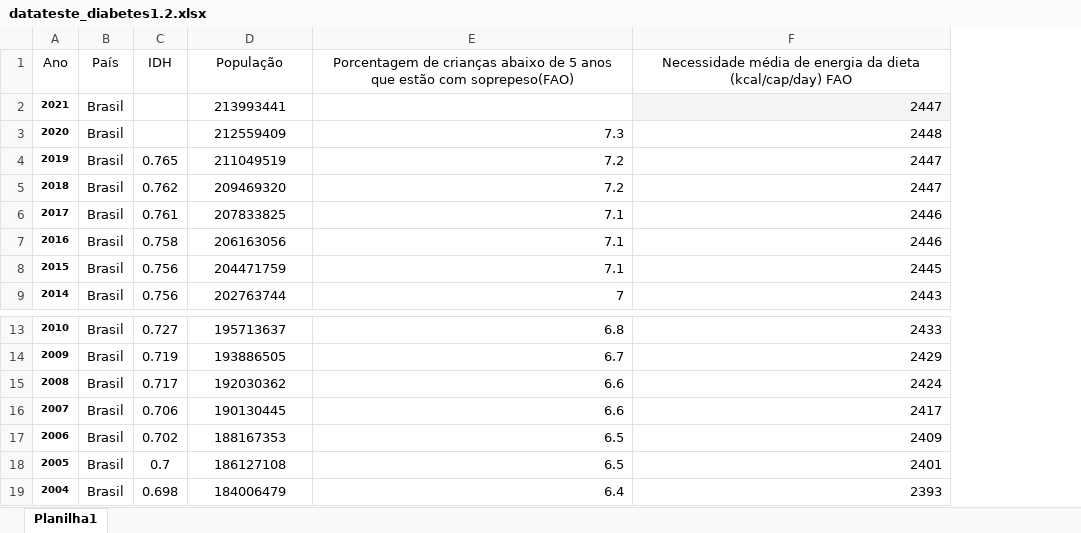
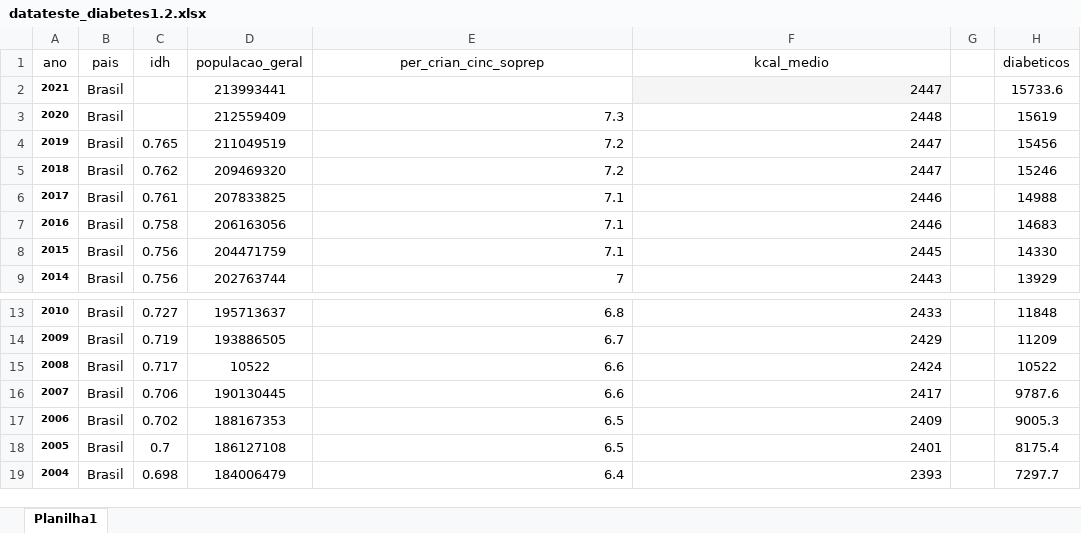
Before and after one commit to barbaraperez/Estudo-do-diabetes, an Excel workbook: datateste_diabetes1.2.xlsx, sheet Planilha1, drawn as a sheet; only a part is shown, gaps mark what is left out; values as stored, in another font and other column widths than the file's, no borders; removed rows and columns are numbered as before the commit, all else as after; the diff names each change by its address in the sheet, - before the commit and + after, or states it on an @@ line.

Commit message:
Acrescenta a coluna de diabéticos preenchida com interpolação
Acrescenta a coluna de diabéticos preenchida com interpolação e altera o nome das colunas

```diff
--- a/datateste_diabetes1.2.xlsx (sheet Planilha1)
+++ b/datateste_diabetes1.2.xlsx (sheet Planilha1)
+column G, empty
+column H, rows 2-9: 15733.6 | 15619 | 15456 | 15246 | 14988 | 14683 | 14330 | 13929; rows 13-19: 11848 | 11209 | 10522 | 9787.6 | 9005.3 | 8175.4 | 7297.7
-row 1: Ano | País | IDH | População | Porcentagem de crianças abaixo de 5 anos que estão com soprepeso(FAO) | Necessidade média de energia da dieta (kcal/cap/day) FAO
+row 1: ano | pais | idh | populacao_geral | per_crian_cinc_soprep | kcal_medio |  | diabeticos
-D15: 192030362
+D15: 10522
```
